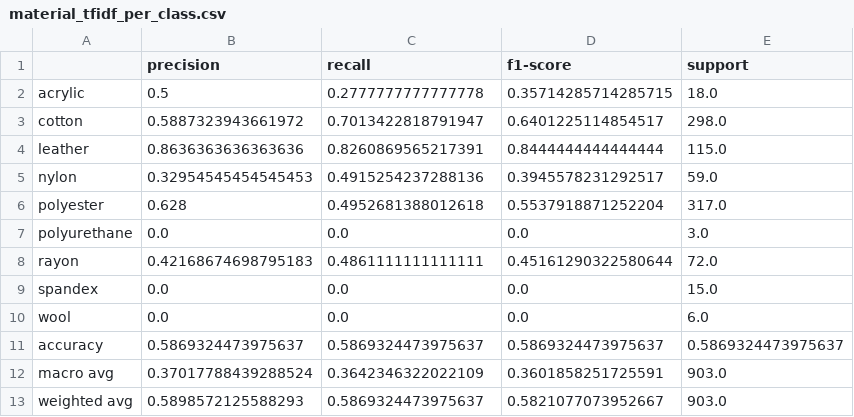
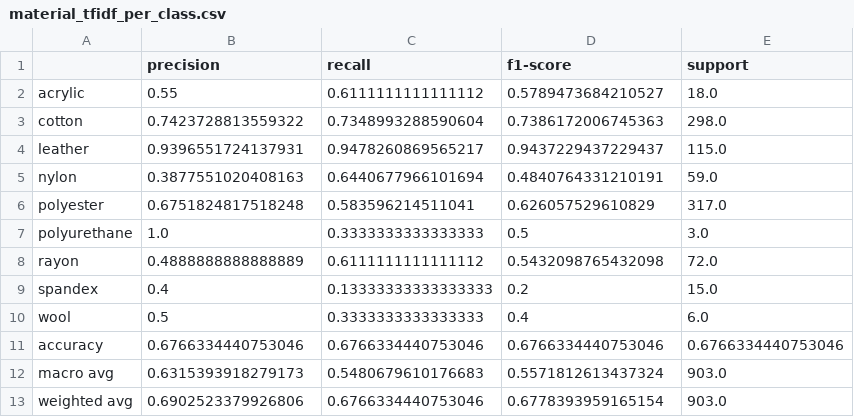
Before and after one commit to johnha912/amazon-clothing-material, a CSV file: results/material_tfidf_per_class.csv, drawn as a sheet.

```diff
--- a/results/material_tfidf_per_class.csv
+++ b/results/material_tfidf_per_class.csv
@@ -1,13 +1,13 @@
 ,precision,recall,f1-score,support
-acrylic,0.5,0.2777777777777778,0.35714285714285715,18.0
-cotton,0.5887323943661972,0.7013422818791947,0.6401225114854517,298.0
-leather,0.8636363636363636,0.8260869565217391,0.8444444444444444,115.0
-nylon,0.32954545454545453,0.4915254237288136,0.3945578231292517,59.0
-polyester,0.628,0.4952681388012618,0.5537918871252204,317.0
-polyurethane,0.0,0.0,0.0,3.0
-rayon,0.42168674698795183,0.4861111111111111,0.45161290322580644,72.0
-spandex,0.0,0.0,0.0,15.0
-wool,0.0,0.0,0.0,6.0
-accuracy,0.5869324473975637,0.5869324473975637,0.5869324473975637,0.5869324473975637
-macro avg,0.37017788439288524,0.3642346322022109,0.3601858251725591,903.0
-weighted avg,0.5898572125588293,0.5869324473975637,0.5821077073952667,903.0
+acrylic,0.55,0.6111111111111112,0.5789473684210527,18.0
+cotton,0.7423728813559322,0.7348993288590604,0.7386172006745363,298.0
+leather,0.9396551724137931,0.9478260869565217,0.9437229437229437,115.0
+nylon,0.3877551020408163,0.6440677966101694,0.4840764331210191,59.0
+polyester,0.6751824817518248,0.583596214511041,0.626057529610829,317.0
+polyurethane,1.0,0.3333333333333333,0.5,3.0
+rayon,0.4888888888888889,0.6111111111111112,0.5432098765432098,72.0
+spandex,0.4,0.13333333333333333,0.2,15.0
+wool,0.5,0.3333333333333333,0.4,6.0
+accuracy,0.6766334440753046,0.6766334440753046,0.6766334440753046,0.6766334440753046
+macro avg,0.6315393918279173,0.5480679610176683,0.5571812613437324,903.0
+weighted avg,0.6902523379926806,0.6766334440753046,0.6778393959165154,903.0
```
Also changed, not shown: results/material_tfidf.csv, results/material_tfidf_errors.csv, 33 other files.
